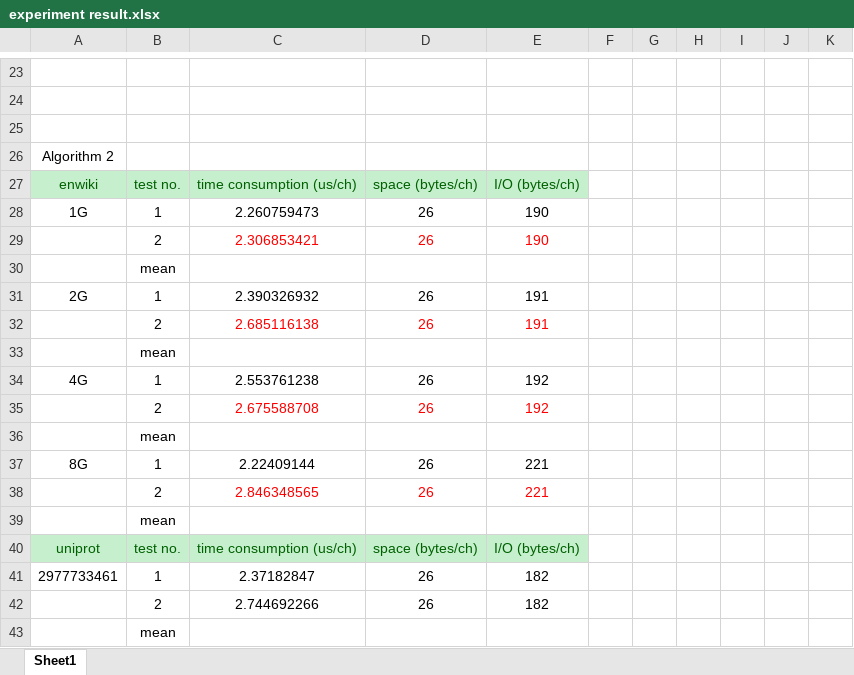
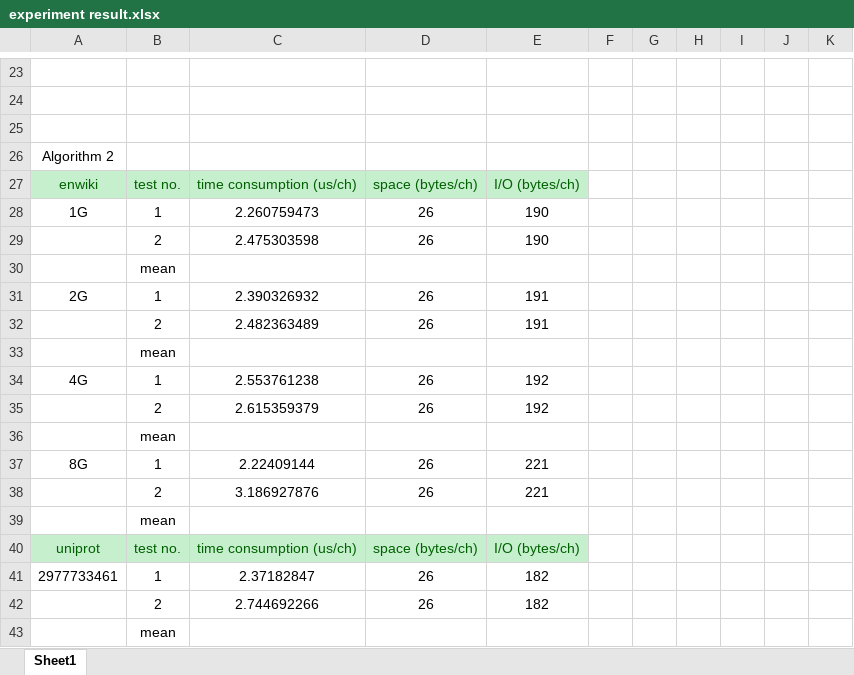
Before and after one commit to chris-1987/validation, an Excel workbook: experiment result.xlsx, sheet Sheet1, drawn as a sheet; only a part is shown, gaps mark what is left out; values as stored, in another font and other column widths than the file's, no borders; the diff names each change by its address in the sheet, - before the commit and + after, or states it on an @@ line.

Commit message:
2017/02/10

```diff
--- a/experiment result.xlsx (sheet Sheet1)
+++ b/experiment result.xlsx (sheet Sheet1)
-C29: 2.306853421
+C29: 2.475303598
-C29:E29 text colour: #FF0000
+C29:E29 text colour: black
-C32: 2.685116138
+C32: 2.482363489
-C32:E32 text colour: #FF0000
+C32:E32 text colour: black
-C35: 2.675588708
+C35: 2.615359379
-C35:E35 text colour: #FF0000
+C35:E35 text colour: black
-C38: 2.846348565
+C38: 3.186927876
-C38:E38 text colour: #FF0000
+C38:E38 text colour: black
```
